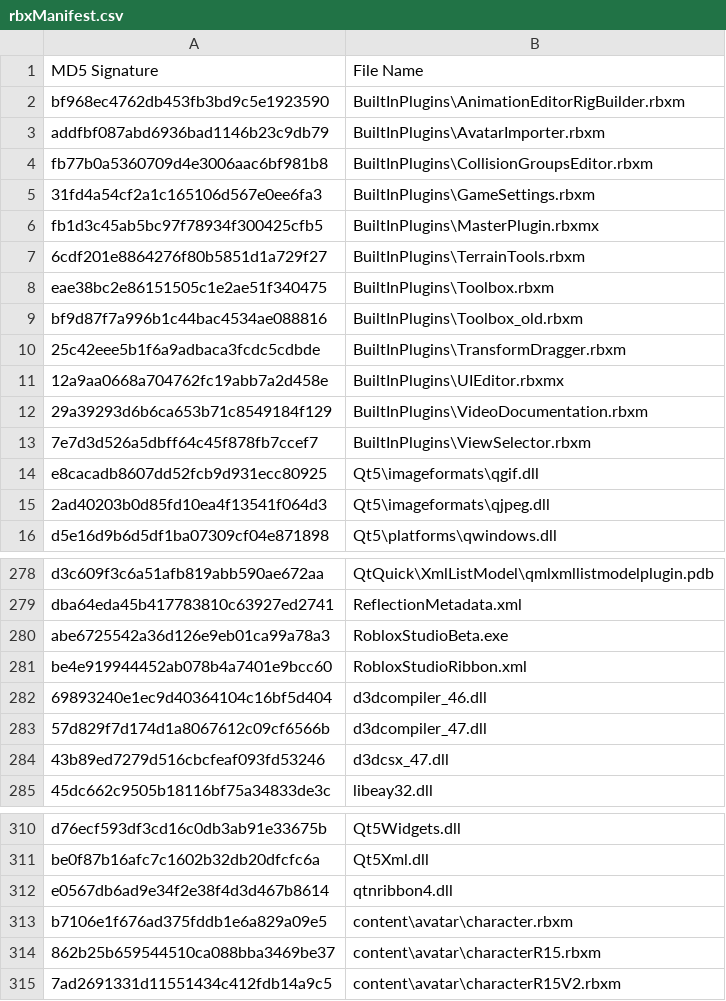
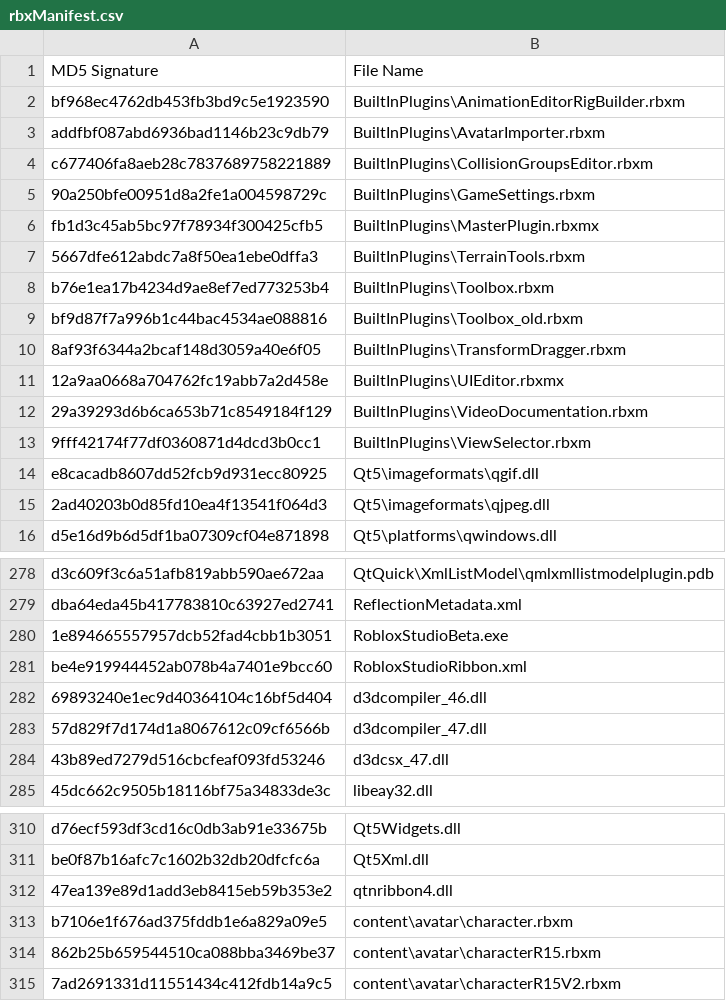
Before and after one commit to justatesting1/Roblox-Client-Tracker, a CSV file: rbxManifest.csv, drawn as a sheet; only a part is shown, gaps mark what is left out.

```diff
--- a/rbxManifest.csv
+++ b/rbxManifest.csv
@@ -3,12 +3,12 @@ bf968ec4762db453fb3bd9c5e1923590,BuiltInPlugins\AnimationEditorRigBuilder.rbxm
 addfbf087abd6936bad1146b23c9db79,BuiltInPlugins\AvatarImporter.rbxm
-fb77b0a5360709d4e3006aac6bf981b8,BuiltInPlugins\CollisionGroupsEditor.rbxm
-31fd4a54cf2a1c165106d567e0ee6fa3,BuiltInPlugins\GameSettings.rbxm
+c677406fa8aeb28c7837689758221889,BuiltInPlugins\CollisionGroupsEditor.rbxm
+90a250bfe00951d8a2fe1a004598729c,BuiltInPlugins\GameSettings.rbxm
 fb1d3c45ab5bc97f78934f300425cfb5,BuiltInPlugins\MasterPlugin.rbxmx
-6cdf201e8864276f80b5851d1a729f27,BuiltInPlugins\TerrainTools.rbxm
-eae38bc2e86151505c1e2ae51f340475,BuiltInPlugins\Toolbox.rbxm
+5667dfe612abdc7a8f50ea1ebe0dffa3,BuiltInPlugins\TerrainTools.rbxm
+b76e1ea17b4234d9ae8ef7ed773253b4,BuiltInPlugins\Toolbox.rbxm
 bf9d87f7a996b1c44bac4534ae088816,BuiltInPlugins\Toolbox_old.rbxm
-25c42eee5b1f6a9adbaca3fcdc5cdbde,BuiltInPlugins\TransformDragger.rbxm
+8af93f6344a2bcaf148d3059a40e6f05,BuiltInPlugins\TransformDragger.rbxm
 12a9aa0668a704762fc19abb7a2d458e,BuiltInPlugins\UIEditor.rbxmx
 29a39293d6b6ca653b71c8549184f129,BuiltInPlugins\VideoDocumentation.rbxm
-7e7d3d526a5dbff64c45f878fb7ccef7,BuiltInPlugins\ViewSelector.rbxm
+9fff42174f77df0360871d4dcd3b0cc1,BuiltInPlugins\ViewSelector.rbxm
 e8cacadb8607dd52fcb9d931ecc80925,Qt5\imageformats\qgif.dll
@@ -279,3 +279,3 @@ d3c609f3c6a51afb819abb590ae672aa,QtQuick\XmlListModel\qmlxmllistmodelplugin.pdb
 dba64eda45b417783810c63927ed2741,ReflectionMetadata.xml
-abe6725542a36d126e9eb01ca99a78a3,RobloxStudioBeta.exe
+1e894665557957dcb52fad4cbb1b3051,RobloxStudioBeta.exe
 be4e919944452ab078b4a7401e9bcc60,RobloxStudioRibbon.xml
@@ -311,3 +311,3 @@ d76ecf593df3cd16c0db3ab91e33675b,Qt5Widgets.dll
 be0f87b16afc7c1602b32db20dfcfc6a,Qt5Xml.dll
-e0567db6ad9e34f2e38f4d3d467b8614,qtnribbon4.dll
+47ea139e89d1add3eb8415eb59b353e2,qtnribbon4.dll
 b7106e1f676ad375fddb1e6a829a09e5,content\avatar\character.rbxm
```
Also changed, not shown: rbxPkgManifest.csv, 31 other files.
